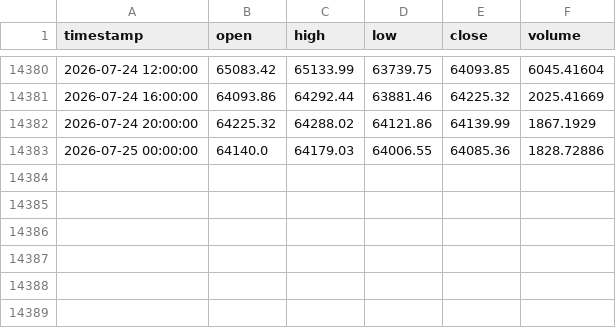
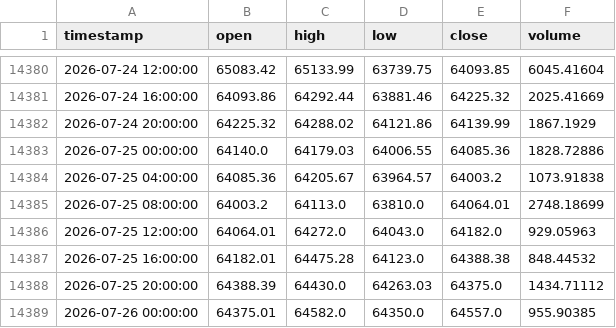
Before and after one commit to tpt309031/Elab, a CSV file: data/cache/BTCUSDT_4h.csv, drawn as a sheet; only a part is shown, gaps mark what is left out; the diff names each change by its address in the sheet, - before the commit and + after, or states it on an @@ line.

```diff
--- a/data/cache/BTCUSDT_4h.csv
+++ b/data/cache/BTCUSDT_4h.csv
+row 14384: 2026-07-25 04:00:00 | 64085.36 | 64205.67 | 63964.57 | 64003.2 | 1073.91838
+row 14385: 2026-07-25 08:00:00 | 64003.2 | 64113.0 | 63810.0 | 64064.01 | 2748.18699
+row 14386: 2026-07-25 12:00:00 | 64064.01 | 64272.0 | 64043.0 | 64182.0 | 929.05963
+row 14387: 2026-07-25 16:00:00 | 64182.01 | 64475.28 | 64123.0 | 64388.38 | 848.44532
+row 14388: 2026-07-25 20:00:00 | 64388.39 | 64430.0 | 64263.03 | 64375.0 | 1434.71112
+row 14389: 2026-07-26 00:00:00 | 64375.01 | 64582.0 | 64350.0 | 64557.0 | 955.90385
```
Also changed, not shown: data/cache/BTCUSDT_1d.csv, 4 other files.
